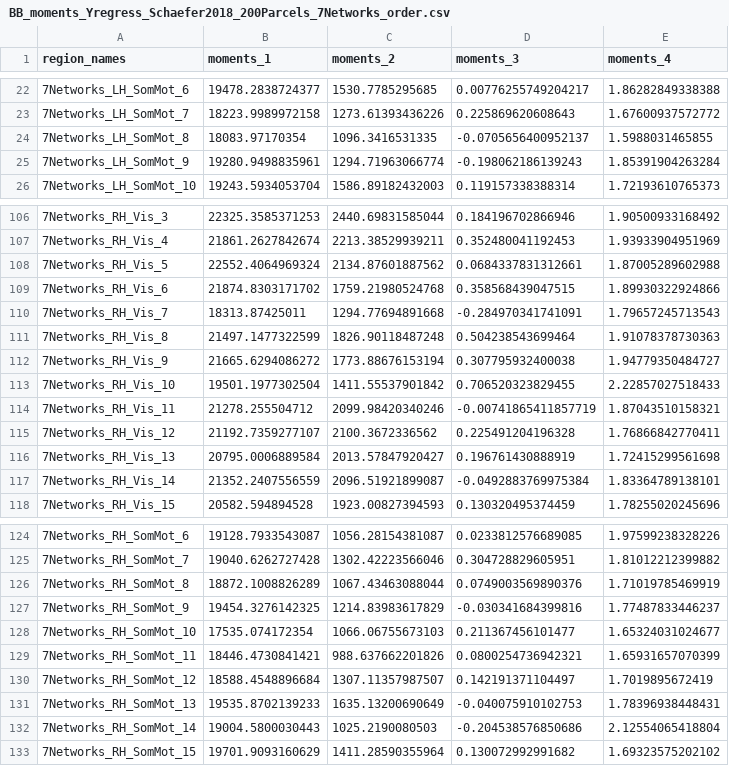
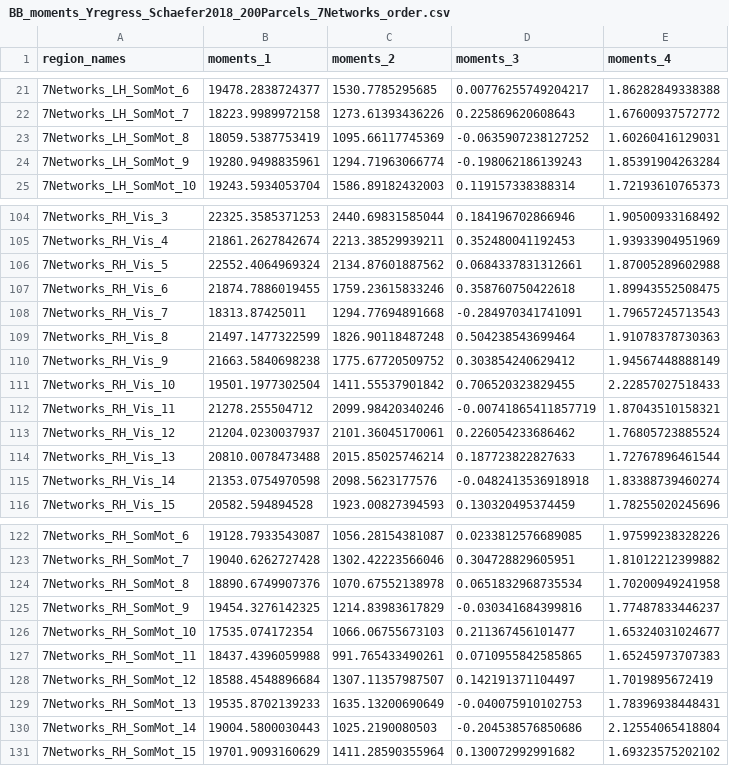
Before and after one commit to MICA-MNI/micaopen, a CSV file: bigbrain/BB_moments_Yregress_Schaefer2018_200Parcels_7Networks_order.csv, drawn as a sheet; only a part is shown, gaps mark what is left out; addresses are those after the commit; the diff covers the shown part only; the diff names each change by its address in the sheet, - before the commit and + after, or states it on an @@ line.

```diff
--- a/bigbrain/BB_moments_Yregress_Schaefer2018_200Parcels_7Networks_order.csv
+++ b/bigbrain/BB_moments_Yregress_Schaefer2018_200Parcels_7Networks_order.csv
-B23 (moments_1): 18083.97170354
+B23 (moments_1): 18059.5387753419
-C23 (moments_2): 1096.3416531335
+C23 (moments_2): 1095.66117745369
-D23 (moments_3): -0.0705656400952137
+D23 (moments_3): -0.0635907238127252
-E23 (moments_4): 1.5988031465855
+E23 (moments_4): 1.60260416129031
-B107 (moments_1): 21874.8303171702
+B107 (moments_1): 21874.7886019455
-C107 (moments_2): 1759.21980524768
+C107 (moments_2): 1759.23615833246
-D107 (moments_3): 0.358568439047515
+D107 (moments_3): 0.358760750422618
-E107 (moments_4): 1.89930322924866
+E107 (moments_4): 1.89943552508475
-B110 (moments_1): 21665.6294086272
+B110 (moments_1): 21663.5840698238
-C110 (moments_2): 1773.88676153194
+C110 (moments_2): 1775.67720509752
-D110 (moments_3): 0.307795932400038
+D110 (moments_3): 0.303854240629412
-E110 (moments_4): 1.94779350484727
+E110 (moments_4): 1.94567448888149
-B113 (moments_1): 21192.7359277107
+B113 (moments_1): 21204.0230037937
-C113 (moments_2): 2100.3672336562
+C113 (moments_2): 2101.36045170061
-D113 (moments_3): 0.225491204196328
+D113 (moments_3): 0.226054233686462
-E113 (moments_4): 1.76866842770411
+E113 (moments_4): 1.76805723885524
-B114 (moments_1): 20795.0006889584
+B114 (moments_1): 20810.0078473488
-C114 (moments_2): 2013.57847920427
+C114 (moments_2): 2015.85025746214
-D114 (moments_3): 0.196761430888919
+D114 (moments_3): 0.187723822827633
-E114 (moments_4): 1.72415299561698
+E114 (moments_4): 1.72767896461544
-B115 (moments_1): 21352.2407556559
+B115 (moments_1): 21353.0754970598
-C115 (moments_2): 2096.51921899087
+C115 (moments_2): 2098.5623177576
-D115 (moments_3): -0.0492883769975384
+D115 (moments_3): -0.0482413536918918
-E115 (moments_4): 1.83364789138101
+E115 (moments_4): 1.83388739460274
-B124 (moments_1): 18872.1008826289
+B124 (moments_1): 18890.6749907376
-C124 (moments_2): 1067.43463088044
+C124 (moments_2): 1070.67552138978
-D124 (moments_3): 0.0749003569890376
+D124 (moments_3): 0.0651832968735534
-E124 (moments_4): 1.71019785469919
+E124 (moments_4): 1.70200949241958
-B127 (moments_1): 18446.4730841421
+B127 (moments_1): 18437.4396059988
-C127 (moments_2): 988.637662201826
+C127 (moments_2): 991.765433490261
-D127 (moments_3): 0.0800254736942321
+D127 (moments_3): 0.0710955842585865
-E127 (moments_4): 1.65931657070399
+E127 (moments_4): 1.65245973707383
```
Also changed, not shown: 2 added rows, 2 removed rows and 148 edited cells elsewhere in this file, bigbrain/BB_moments_Yregress_Schaefer2018_800Parcels_7Networks_order.csv, bigbrain/BB_profiles_Yregress_Schaefer2018_400Parcels_7Networks_order.csv, 37 other files.
